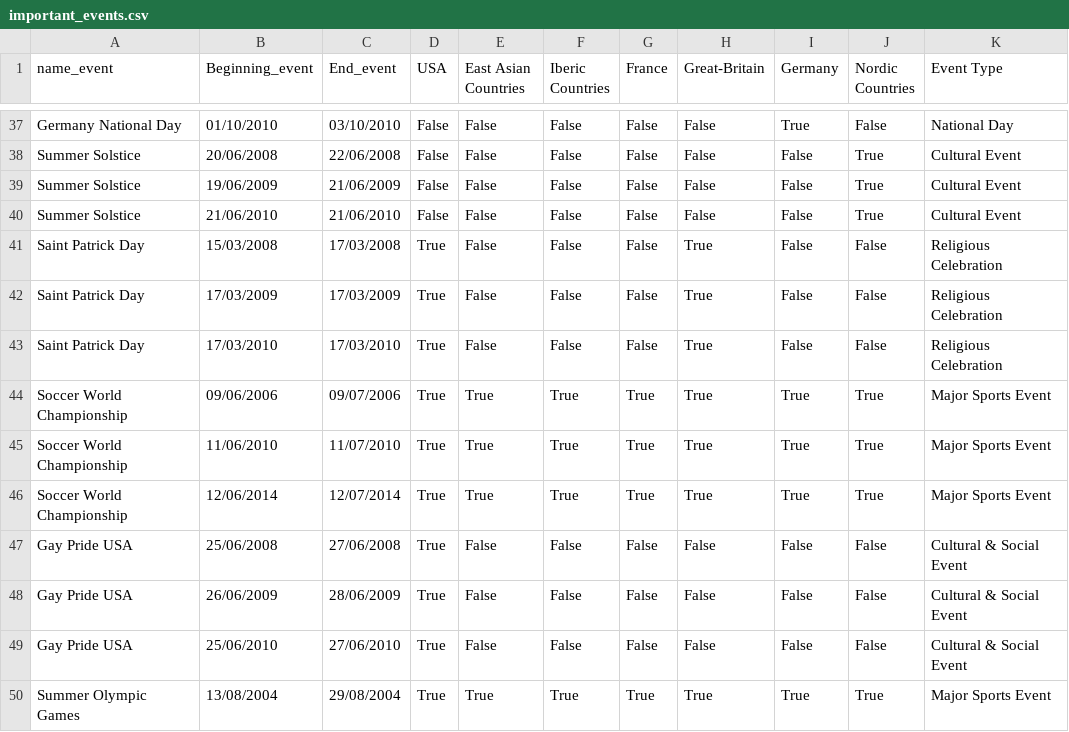
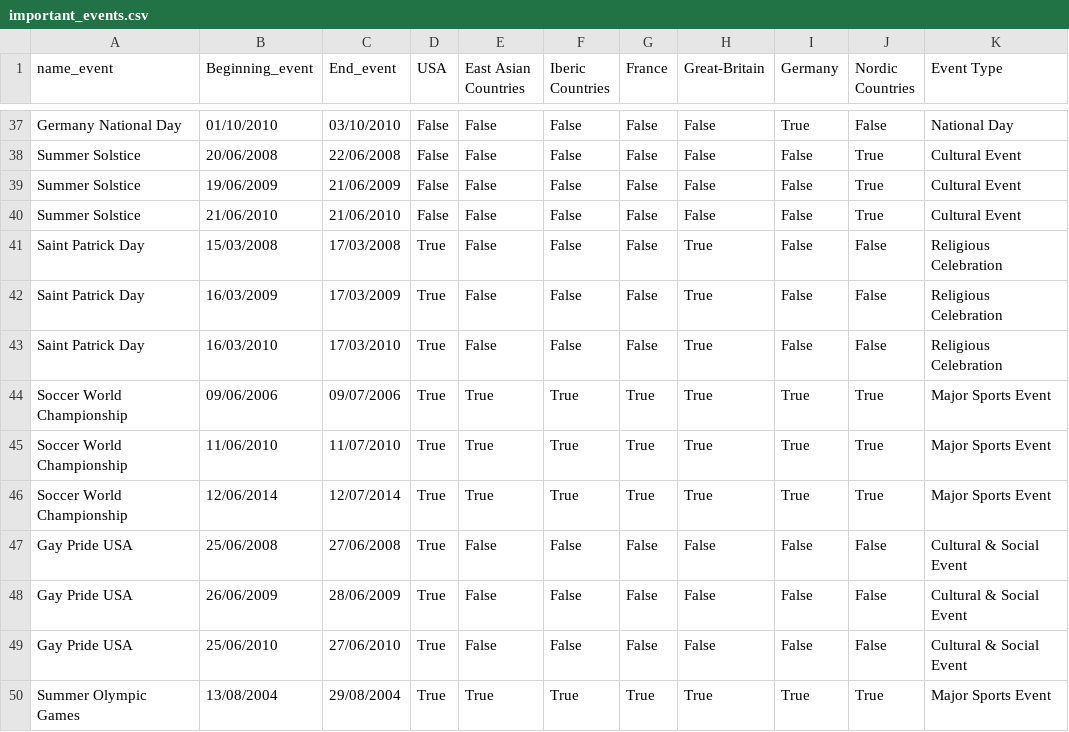
Before and after one commit to epfl-ada/ada-2020-project-milestone-p3-p3_bcd, a CSV file: Data/important_events.csv, drawn as a sheet; only a part is shown, gaps mark what is left out; the diff covers the shown part only.

Commit message:
dates in important events updates and big errors in code corrected

```diff
--- a/Data/important_events.csv
+++ b/Data/important_events.csv
@@ -41,4 +41,4 @@ Summer Solstice;21/06/2010;21/06/2010;False;False;False;False;False;False;True;C
 Saint Patrick Day;15/03/2008;17/03/2008;True;False;False;False;True;False;False; Religious Celebration
-Saint Patrick Day;17/03/2009;17/03/2009;True;False;False;False;True;False;False; Religious Celebration
-Saint Patrick Day;17/03/2010;17/03/2010;True;False;False;False;True;False;False;Religious Celebration
+Saint Patrick Day;16/03/2009;17/03/2009;True;False;False;False;True;False;False; Religious Celebration
+Saint Patrick Day;16/03/2010;17/03/2010;True;False;False;False;True;False;False;Religious Celebration
 Soccer World Championship;09/06/2006;09/07/2006;True;True;True;True;True;True;True;Major Sports Event
```
Also changed, not shown: 13 edited cells elsewhere in this file, 1 other file.
